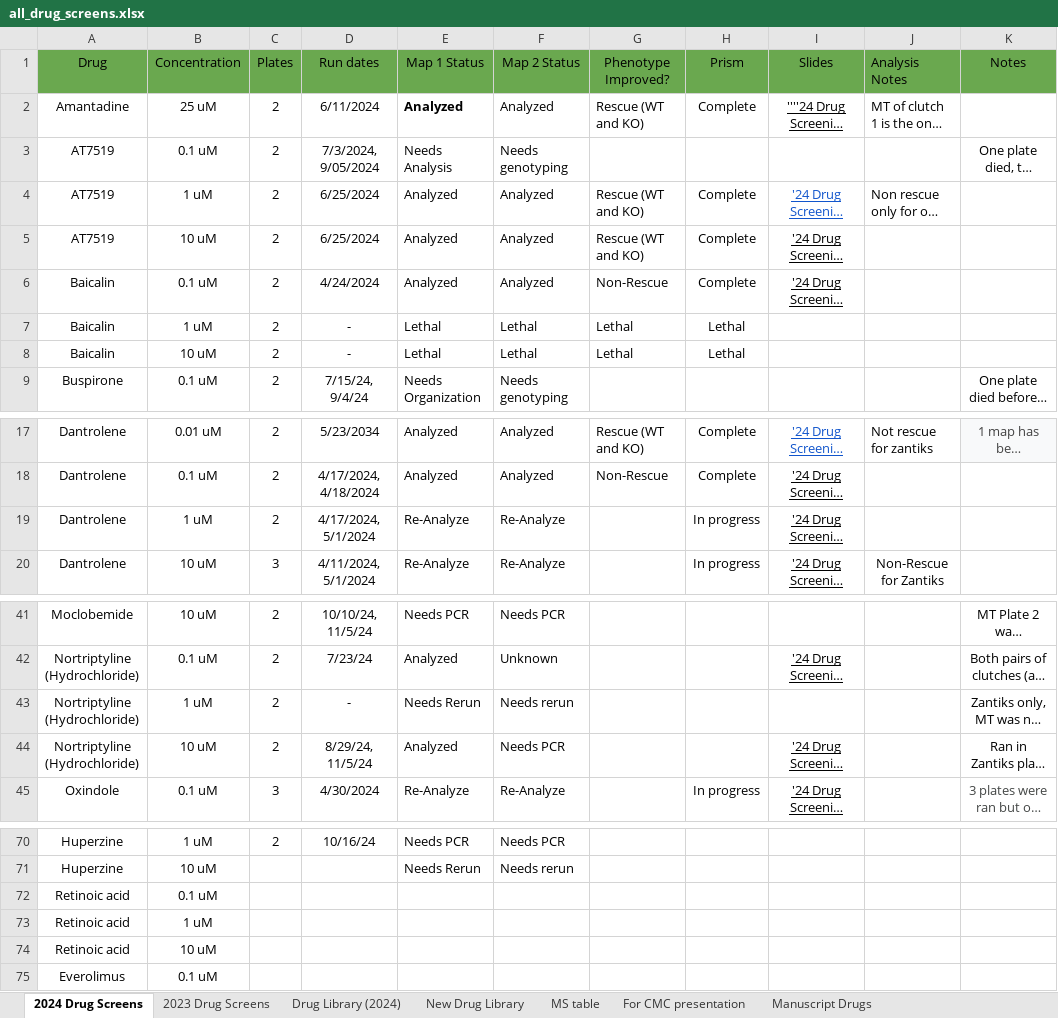
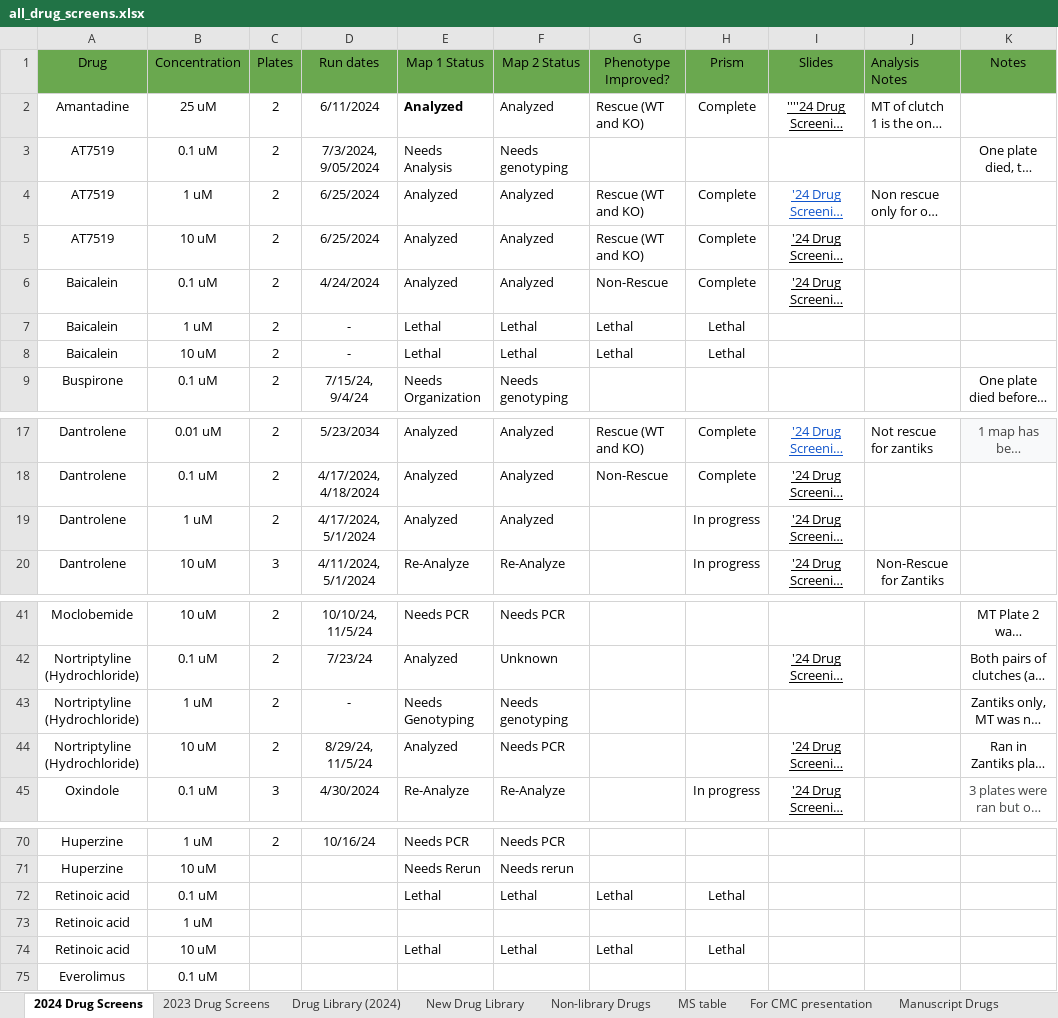
Before and after one commit to Crowder-lab/table-making, an Excel workbook: all_drug_screens.xlsx, sheet 2024 Drug Screens, drawn as a sheet; only a part is shown, gaps mark what is left out; long unchanged cells end in …; values as stored, in another font and other column widths than the file's, no borders; charts and pictures and conditional formats and table styles not drawn; the diff names each change by its address in the sheet, - before the commit and + after, or states it on an @@ line.

Commit message:
Update with new drug repurposing categories

```diff
--- a/all_drug_screens.xlsx (sheet 2024 Drug Screens)
+++ b/all_drug_screens.xlsx (sheet 2024 Drug Screens)
+sheet tab: Non-library Drugs
-A6:A8 (Drug): Baicalin
+A6:A8 (Drug): Baicalein
-E19 (Map 1 Status): Re-Analyze
+E19 (Map 1 Status): Analyzed
-F19 (Map 2 Status): Re-Analyze
+F19 (Map 2 Status): Analyzed
-E43 (Map 1 Status): Needs Rerun
+E43 (Map 1 Status): Needs Genotyping
-F43 (Map 2 Status): Needs rerun
+F43 (Map 2 Status): Needs genotyping
-E72 (Map 1 Status): (empty)
+E72 (Map 1 Status): Lethal
-F72 (Map 2 Status): (empty)
+F72 (Map 2 Status): Lethal
-G72 (Phenotype Improved?): (empty)
+G72 (Phenotype Improved?): Lethal
-H72 (Prism): (empty)
+H72 (Prism): Lethal
-E74 (Map 1 Status): (empty)
+E74 (Map 1 Status): Lethal
-F74 (Map 2 Status): (empty)
+F74 (Map 2 Status): Lethal
-G74 (Phenotype Improved?): (empty)
+G74 (Phenotype Improved?): Lethal
-H74 (Prism): (empty)
+H74 (Prism): Lethal
```
Also changed, not shown: sheet Drug Library (2024), charts or pictures, 2 other files.
